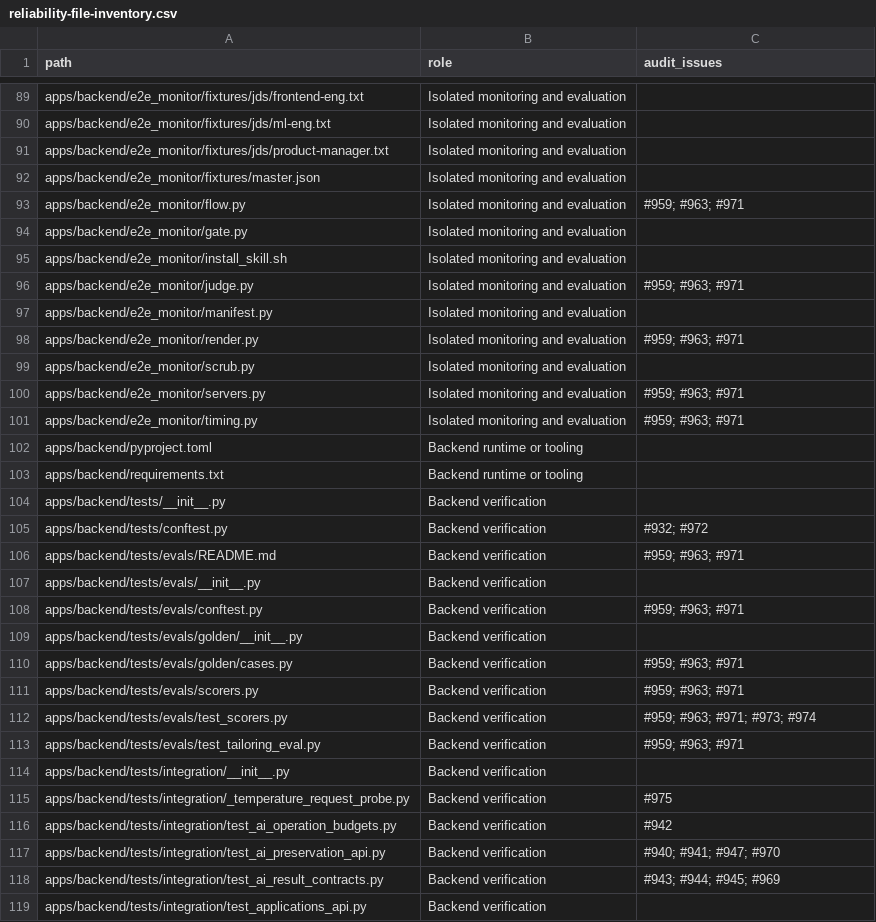
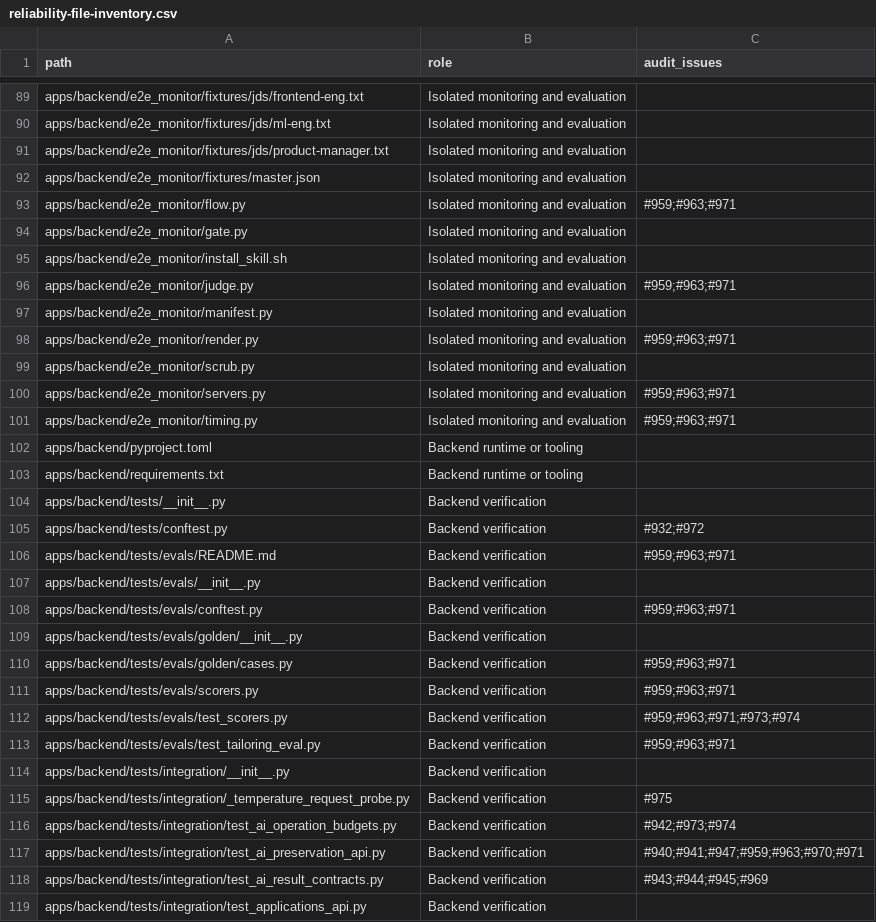
Before and after one commit to itsbrex/Resume-Matcher, a CSV file: docs/agent/architecture/reliability-file-inventory.csv, drawn as a sheet; only a part is shown, gaps mark what is left out; the diff covers the shown part only.

```diff
--- a/docs/agent/architecture/reliability-file-inventory.csv
+++ b/docs/agent/architecture/reliability-file-inventory.csv
@@ -92,11 +92,11 @@ apps/backend/e2e_monitor/fixtures/jds/product-manager.txt,Isolated monitoring an
 apps/backend/e2e_monitor/fixtures/master.json,Isolated monitoring and evaluation,
-apps/backend/e2e_monitor/flow.py,Isolated monitoring and evaluation,#959; #963; #971
+apps/backend/e2e_monitor/flow.py,Isolated monitoring and evaluation,#959;#963;#971
 apps/backend/e2e_monitor/gate.py,Isolated monitoring and evaluation,
 apps/backend/e2e_monitor/install_skill.sh,Isolated monitoring and evaluation,
-apps/backend/e2e_monitor/judge.py,Isolated monitoring and evaluation,#959; #963; #971
+apps/backend/e2e_monitor/judge.py,Isolated monitoring and evaluation,#959;#963;#971
 apps/backend/e2e_monitor/manifest.py,Isolated monitoring and evaluation,
-apps/backend/e2e_monitor/render.py,Isolated monitoring and evaluation,#959; #963; #971
+apps/backend/e2e_monitor/render.py,Isolated monitoring and evaluation,#959;#963;#971
 apps/backend/e2e_monitor/scrub.py,Isolated monitoring and evaluation,
-apps/backend/e2e_monitor/servers.py,Isolated monitoring and evaluation,#959; #963; #971
-apps/backend/e2e_monitor/timing.py,Isolated monitoring and evaluation,#959; #963; #971
+apps/backend/e2e_monitor/servers.py,Isolated monitoring and evaluation,#959;#963;#971
+apps/backend/e2e_monitor/timing.py,Isolated monitoring and evaluation,#959;#963;#971
 apps/backend/pyproject.toml,Backend runtime or tooling,
@@ -104,16 +104,16 @@ apps/backend/requirements.txt,Backend runtime or tooling,
 apps/backend/tests/__init__.py,Backend verification,
-apps/backend/tests/conftest.py,Backend verification,#932; #972
-apps/backend/tests/evals/README.md,Backend verification,#959; #963; #971
+apps/backend/tests/conftest.py,Backend verification,#932;#972
+apps/backend/tests/evals/README.md,Backend verification,#959;#963;#971
 apps/backend/tests/evals/__init__.py,Backend verification,
-apps/backend/tests/evals/conftest.py,Backend verification,#959; #963; #971
+apps/backend/tests/evals/conftest.py,Backend verification,#959;#963;#971
 apps/backend/tests/evals/golden/__init__.py,Backend verification,
-apps/backend/tests/evals/golden/cases.py,Backend verification,#959; #963; #971
-apps/backend/tests/evals/scorers.py,Backend verification,#959; #963; #971
-apps/backend/tests/evals/test_scorers.py,Backend verification,#959; #963; #971; #973; #974
-apps/backend/tests/evals/test_tailoring_eval.py,Backend verification,#959; #963; #971
+apps/backend/tests/evals/golden/cases.py,Backend verification,#959;#963;#971
+apps/backend/tests/evals/scorers.py,Backend verification,#959;#963;#971
+apps/backend/tests/evals/test_scorers.py,Backend verification,#959;#963;#971;#973;#974
+apps/backend/tests/evals/test_tailoring_eval.py,Backend verification,#959;#963;#971
 apps/backend/tests/integration/__init__.py,Backend verification,
 apps/backend/tests/integration/_temperature_request_probe.py,Backend verification,#975
-apps/backend/tests/integration/test_ai_operation_budgets.py,Backend verification,#942
-apps/backend/tests/integration/test_ai_preservation_api.py,Backend verification,#940; #941; #947; #970
-apps/backend/tests/integration/test_ai_result_contracts.py,Backend verification,#943; #944; #945; #969
+apps/backend/tests/integration/test_ai_operation_budgets.py,Backend verification,#942;#973;#974
+apps/backend/tests/integration/test_ai_preservation_api.py,Backend verification,#940;#941;#947;#959;#963;#970;#971
+apps/backend/tests/integration/test_ai_result_contracts.py,Backend verification,#943;#944;#945;#969
 apps/backend/tests/integration/test_applications_api.py,Backend verification,
```
Also changed, not shown: 9 added rows and 136 edited cells elsewhere in this file, 3 other files.
